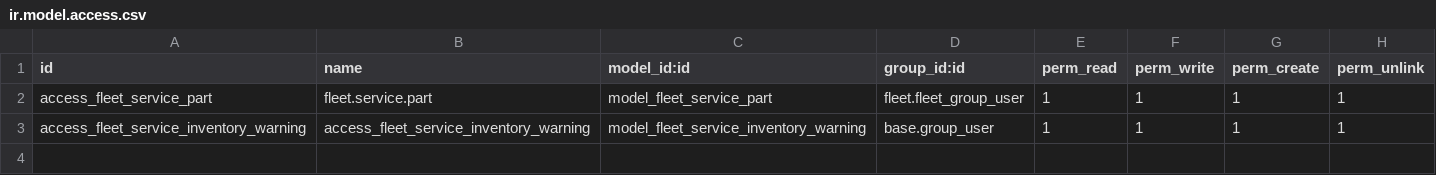
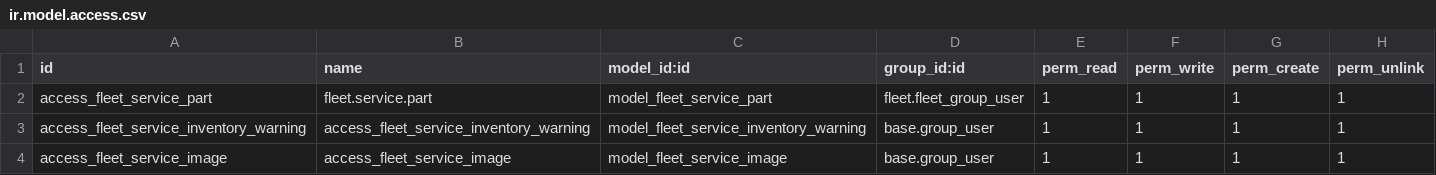
Before and after one commit to DevOpsMBAConsultings/fleet_repair_custom, a CSV file: security/ir.model.access.csv, drawn as a sheet; the diff names each change by its address in the sheet, - before the commit and + after, or states it on an @@ line.

```diff
--- a/security/ir.model.access.csv
+++ b/security/ir.model.access.csv
+row 4: access_fleet_service_image | access_fleet_service_image | model_fleet_service_image | base.group_user | 1 | 1 | 1 | 1
```
Also changed, not shown: 5 other files.
